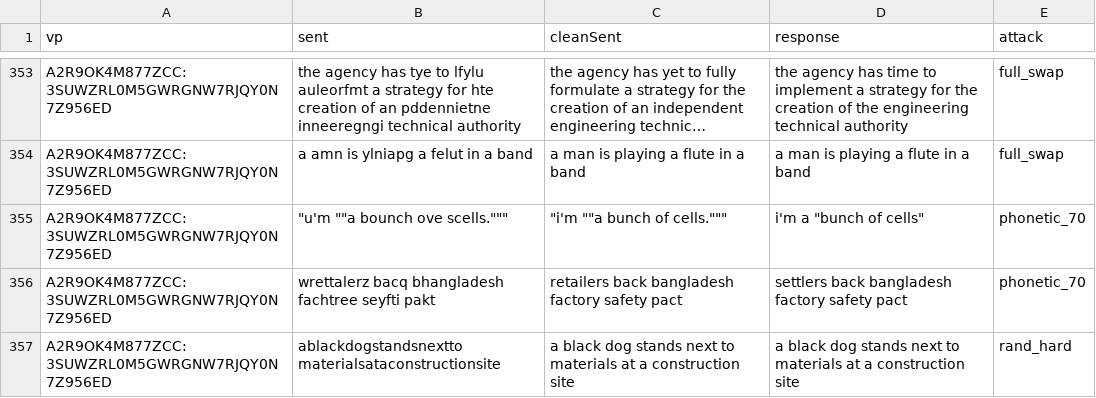
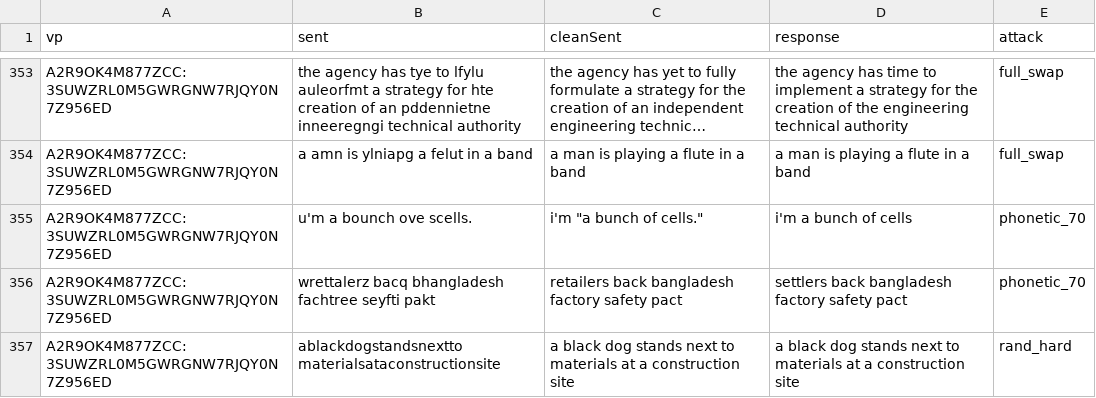
Before and after one commit to yannikkellerde/BERT-Defense, a CSV file: evaluation/human_data/eval_data.csv, drawn as a sheet; only a part is shown, gaps mark what is left out; long unchanged cells end in …; the diff covers the shown part only; the diff names each change by its address in the sheet, - before the commit and + after, or states it on an @@ line.

Commit message:
Fix Jans data processing mistakes

```diff
--- a/evaluation/human_data/eval_data.csv
+++ b/evaluation/human_data/eval_data.csv
-B355 (sent): "u'm ""a bounch ove scells."""
+B355 (sent): u'm a bounch ove scells.
-C355 (cleanSent): "i'm ""a bunch of cells."""
+C355 (cleanSent): i'm "a bunch of cells."
-D355 (response): i'm a "bunch of cells"
+D355 (response): i'm a bunch of cells
```
Also changed, not shown: 24 edited cells elsewhere in this file.
